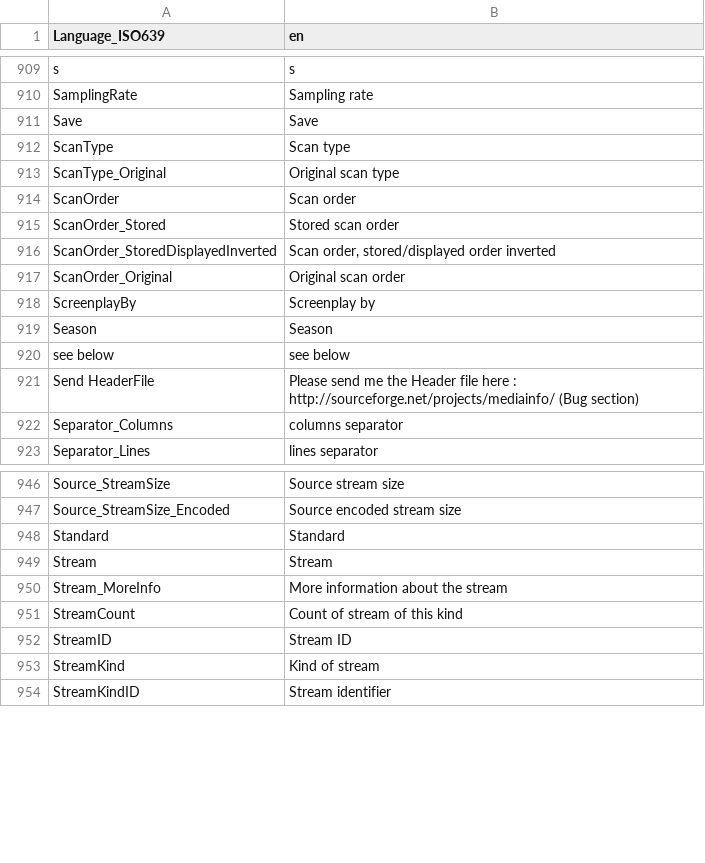
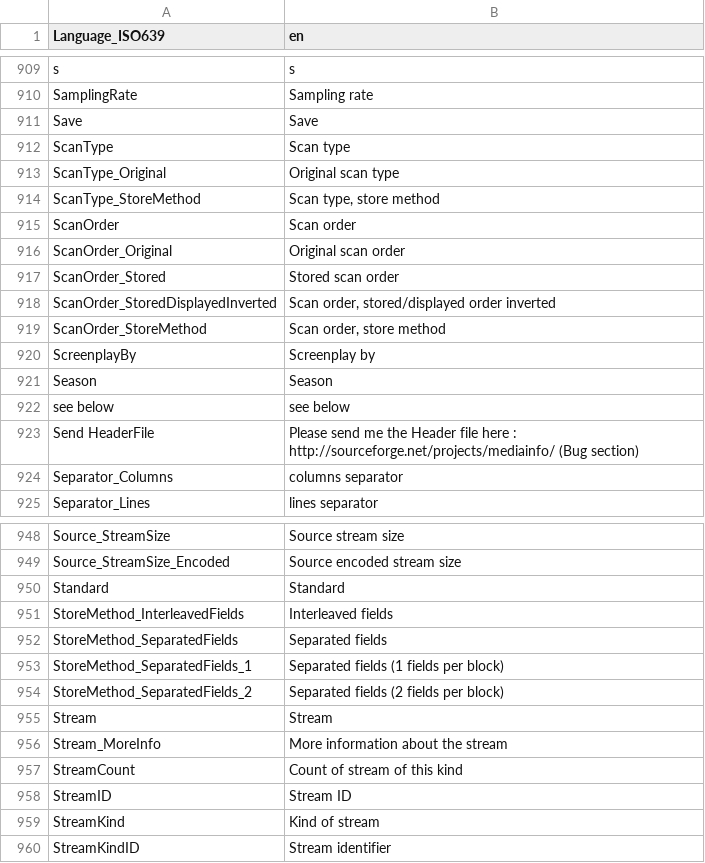
Before and after one commit to mediatest/mediatestLib, a CSV file: Source/Resource/Text/Language/DefaultLanguage.csv, drawn as a sheet; only a part is shown, gaps mark what is left out.

Commit message:
+ Added interlaced content store method (Separated fields or interleaved fields)
git-svn-id: svn://svn.code.sf.net/p/mediainfo/code/MediaInfoLib/trunk@6212 45c5ae6f-87cc-4fd0-92ee-e4f023fd80da

```diff
--- a/Source/Resource/Text/Language/DefaultLanguage.csv
+++ b/Source/Resource/Text/Language/DefaultLanguage.csv
@@ -913,6 +913,8 @@ ScanType;Scan type
 ScanType_Original;Original scan type
+ScanType_StoreMethod;Scan type, store method
 ScanOrder;Scan order
+ScanOrder_Original;Original scan order
 ScanOrder_Stored;Stored scan order
 ScanOrder_StoredDisplayedInverted;Scan order, stored/displayed order inverted
-ScanOrder_Original;Original scan order
+ScanOrder_StoreMethod;Scan order, store method
 ScreenplayBy;Screenplay by
@@ -948,2 +950,6 @@ Source_StreamSize_Encoded;Source encoded stream size
 Standard;Standard
+StoreMethod_InterleavedFields;Interleaved fields
+StoreMethod_SeparatedFields;Separated fields
+StoreMethod_SeparatedFields_1;Separated fields (1 fields per block)
+StoreMethod_SeparatedFields_2;Separated fields (2 fields per block)
 Stream;Stream
```
Also changed, not shown: Source/Resource/Text/Stream/Video.csv, 7 other files.
